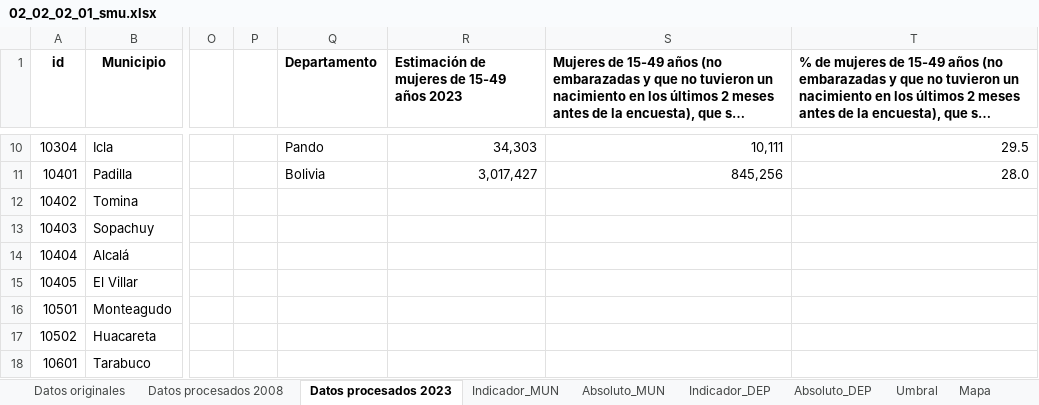
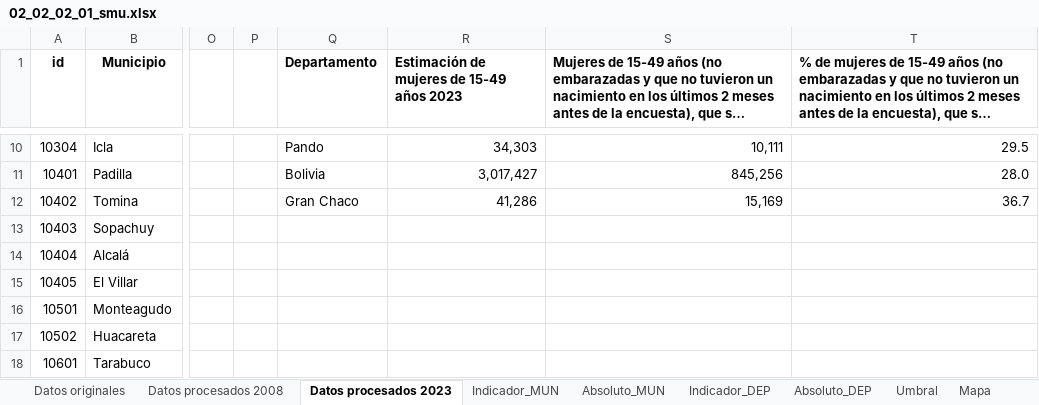
Before and after one commit to paolomachacab/atlas-ods-municipal, an Excel workbook: data/indicadores/02_02_02_01_smu.xlsx, sheet Datos procesados 2023, drawn as a sheet; only a part is shown, gaps mark what is left out; long unchanged cells end in …; values as stored, in another font and other column widths than the file's, no borders; charts and pictures not drawn; the diff names each change by its address in the sheet, - before the commit and + after, or states it on an @@ line.

```diff
--- a/data/indicadores/02_02_02_01_smu.xlsx (sheet Datos procesados 2023)
+++ b/data/indicadores/02_02_02_01_smu.xlsx (sheet Datos procesados 2023)
-Q12 (Departamento): (empty)
+Q12 (Departamento): Gran Chaco
-R12: (empty)
+R12: 41,286
-S12: (empty)
+S12: 15,169
-T12: (empty)
+T12: 36.7
```
Also changed, not shown: sheet Indicador_MUN, sheet Absoluto_DEP, sheet Indicador_DEP, sheet Datos procesados 2008, data/indicadores/01_04_02_05_ssb.xlsx, data/indicadores/05_07_02_06_ttm.xlsx, 15 other files.
